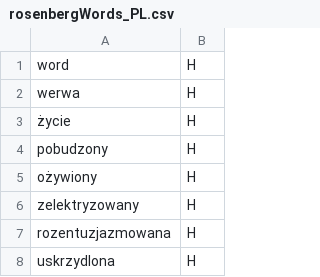
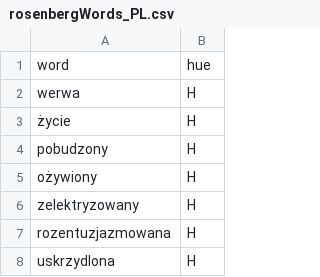
Before and after one commit to meoke/whatdoifeel, a CSV file: data/rosenbergWords_PL.csv, drawn as a sheet; only a part is shown.

Commit message:
Update rosenberg csv header

```diff
--- a/data/rosenbergWords_PL.csv
+++ b/data/rosenbergWords_PL.csv
@@ -1,2 +1,2 @@
-word,H
+word,hue
 werwa,H
```
